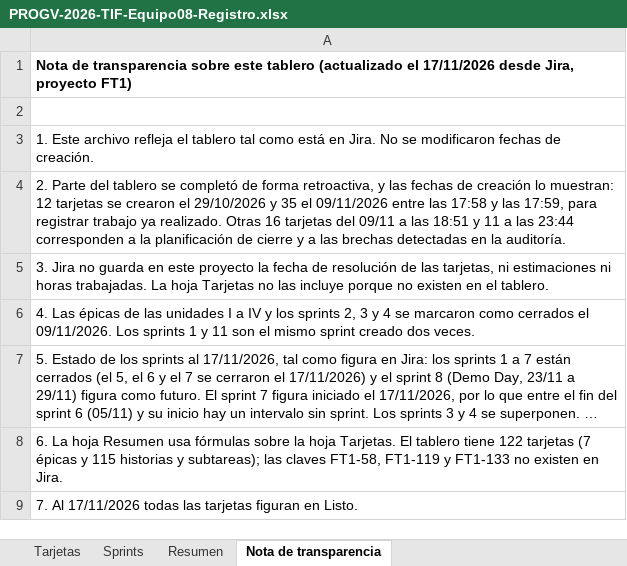
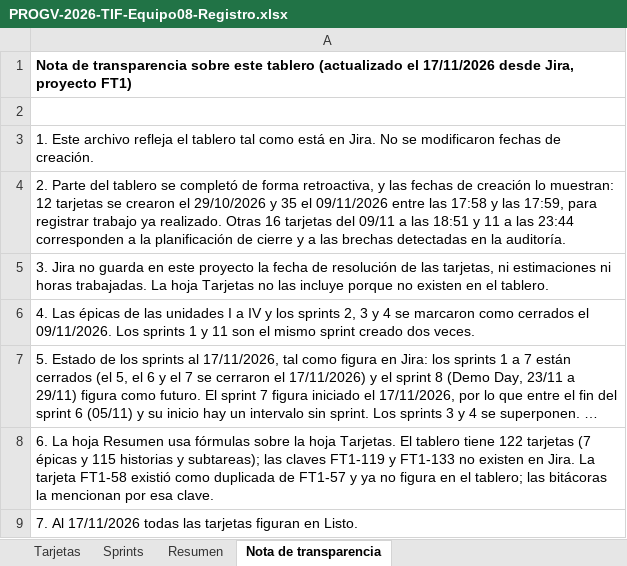
Before and after one commit to Martinzanandrea/FitZoneSports, an Excel workbook: docs/entregables/PROGV-2026-TIF-Equipo08-Registro.xlsx, sheet Nota de transparencia, drawn as a sheet; long unchanged cells end in …; values as stored, in another font and other column widths than the file's, no borders; the diff names each change by its address in the sheet, - before the commit and + after, or states it on an @@ line.

Commit message:
Alinear el Dossier, el RNF-01 y la Planificación con el estado final del tablero

```diff
--- a/docs/entregables/PROGV-2026-TIF-Equipo08-Registro.xlsx (sheet Nota de transparencia)
+++ b/docs/entregables/PROGV-2026-TIF-Equipo08-Registro.xlsx (sheet Nota de transparencia)
-A8: …las claves FT1-58, FT1-119 y FT1-133 no existen en Jira.
+A8: …las claves FT1-119 y FT1-133 no existen en Jira. La tarjeta FT1-58 existió como duplicada de FT1-57 y ya no figura en el tablero; las bitácoras la mencionan por esa clave.
```
Also changed, not shown: sheet Tarjetas, 3 other files.
